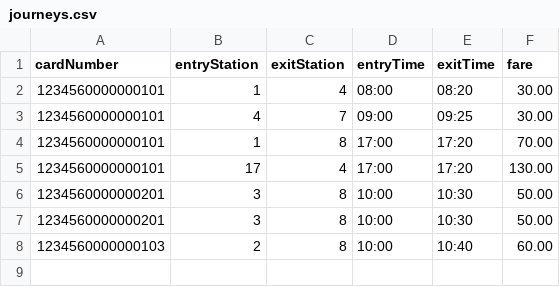
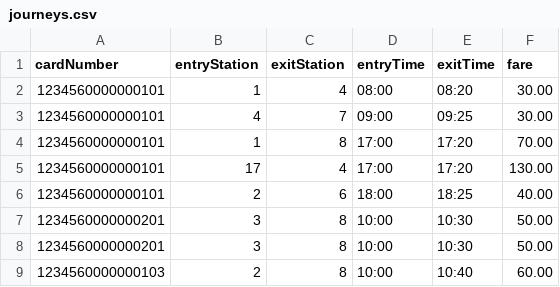
Before and after one commit to f2023-613-rgb/MetroSmartCardSystem, a CSV file: data/journeys.csv, drawn as a sheet; the diff names each change by its address in the sheet, - before the commit and + after, or states it on an @@ line.

```diff
--- a/data/journeys.csv
+++ b/data/journeys.csv
+row 6: 1234560000000101 | 2 | 6 | 18:00 | 18:25 | 40.00
```
Also changed, not shown: data/cards.csv, 1 other file.
